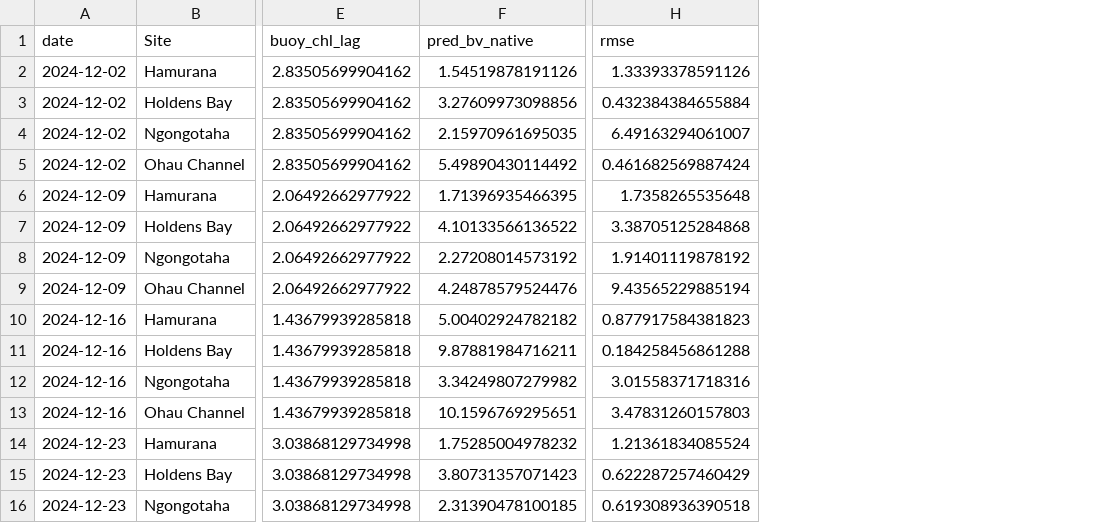
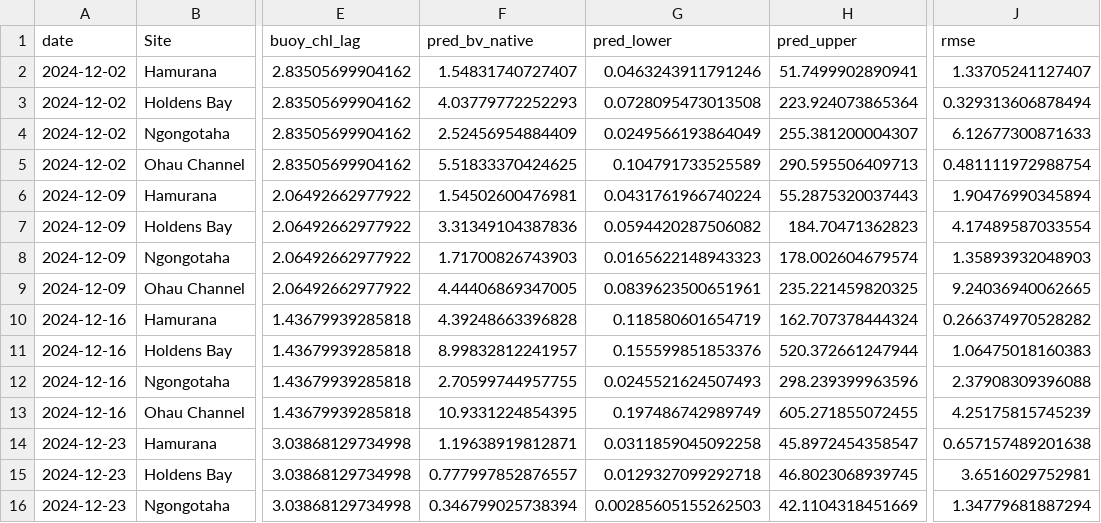
Before and after one commit to wwoelmer/lakecast_rotorua, a CSV file: output/buoy_persistence_forecast_scores.csv, drawn as a sheet; only a part is shown, gaps mark what is left out; addresses are those after the commit; the diff covers the shown part only; the diff names each change by its address in the sheet, - before the commit and + after, or states it on an @@ line.

Commit message:
save forecast output

```diff
--- a/output/buoy_persistence_forecast_scores.csv
+++ b/output/buoy_persistence_forecast_scores.csv
+column G (pred_lower), rows 2-16: 0.0463243911791246 | 0.0728095473013508 | 0.0249566193864049 | 0.104791733525589 | 0.0431761966740224 | 0.0594420287506082 | 0.0165622148943323 | 0.0839623500651961 | 0.118580601654719 | 0.155599851853376 | 0.0245521624507493 | 0.197486742989749 | 0.0311859045092258 | 0.0129327099292718 | 0.00285605155262503
+column H (pred_upper), rows 2-16: 51.7499902890941 | 223.924073865364 | 255.381200004307 | 290.595506409713 | 55.2875320037443 | 184.70471362823 | 178.002604679574 | 235.221459820325 | 162.707378444324 | 520.372661247944 | 298.239399963596 | 605.271855072455 | 45.8972454358547 | 46.8023068939745 | 42.1104318451669
-F2 (pred_bv_native): 1.54519878191126
+F2 (pred_bv_native): 1.54831740727407
-J2 (rmse): 1.33393378591126
+J2 (rmse): 1.33705241127407
-F3 (pred_bv_native): 3.27609973098856
+F3 (pred_bv_native): 4.03779772252293
-J3 (rmse): 0.432384384655884
+J3 (rmse): 0.329313606878494
-F4 (pred_bv_native): 2.15970961695035
+F4 (pred_bv_native): 2.52456954884409
-J4 (rmse): 6.49163294061007
+J4 (rmse): 6.12677300871633
-F5 (pred_bv_native): 5.49890430114492
+F5 (pred_bv_native): 5.51833370424625
-J5 (rmse): 0.461682569887424
+J5 (rmse): 0.481111972988754
-F6 (pred_bv_native): 1.71396935466395
+F6 (pred_bv_native): 1.54502600476981
-J6 (rmse): 1.7358265535648
+J6 (rmse): 1.90476990345894
-F7 (pred_bv_native): 4.10133566136522
+F7 (pred_bv_native): 3.31349104387836
-J7 (rmse): 3.38705125284868
+J7 (rmse): 4.17489587033554
-F8 (pred_bv_native): 2.27208014573192
+F8 (pred_bv_native): 1.71700826743903
-J8 (rmse): 1.91401119878192
+J8 (rmse): 1.35893932048903
-F9 (pred_bv_native): 4.24878579524476
+F9 (pred_bv_native): 4.44406869347005
-J9 (rmse): 9.43565229885194
+J9 (rmse): 9.24036940062665
-F10 (pred_bv_native): 5.00402924782182
+F10 (pred_bv_native): 4.39248663396828
-J10 (rmse): 0.877917584381823
+J10 (rmse): 0.266374970528282
-F11 (pred_bv_native): 9.87881984716211
+F11 (pred_bv_native): 8.99832812241957
-J11 (rmse): 0.184258456861288
+J11 (rmse): 1.06475018160383
-F12 (pred_bv_native): 3.34249807279982
+F12 (pred_bv_native): 2.70599744957755
-J12 (rmse): 3.01558371718316
+J12 (rmse): 2.37908309396088
-F13 (pred_bv_native): 10.1596769295651
+F13 (pred_bv_native): 10.9331224854395
-J13 (rmse): 3.47831260157803
+J13 (rmse): 4.25175815745239
-F14 (pred_bv_native): 1.75285004978232
+F14 (pred_bv_native): 1.19638919812871
-J14 (rmse): 1.21361834085524
+J14 (rmse): 0.657157489201638
-F15 (pred_bv_native): 3.80731357071423
+F15 (pred_bv_native): 0.777997852876557
-J15 (rmse): 0.622287257460429
+J15 (rmse): 3.6516029752981
-F16 (pred_bv_native): 2.31390478100185
+F16 (pred_bv_native): 0.346799025738394
-J16 (rmse): 0.619308936390518
+J16 (rmse): 1.34779681887294
```
Also changed, not shown: 162 edited cells elsewhere in this file, 1 other file.
